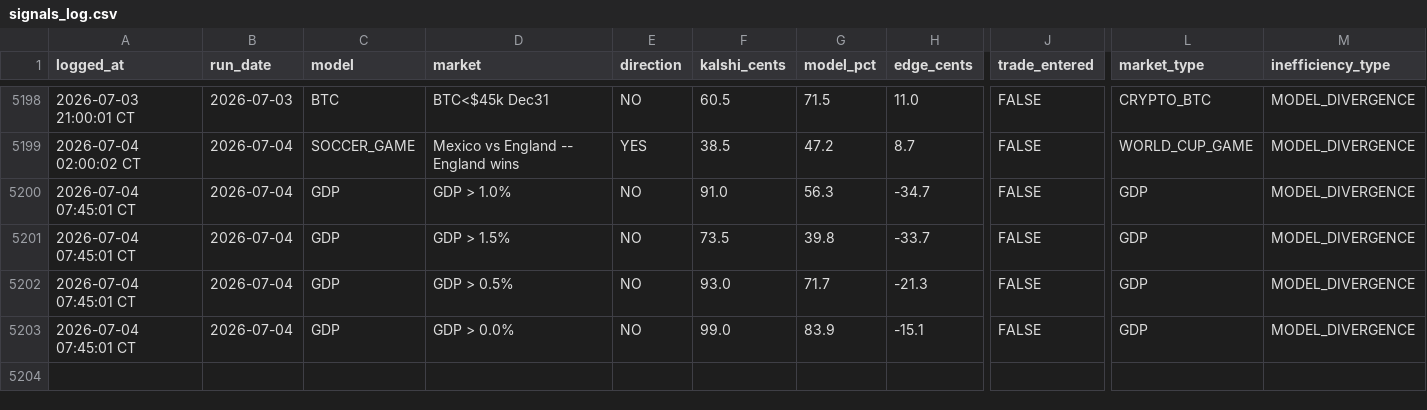
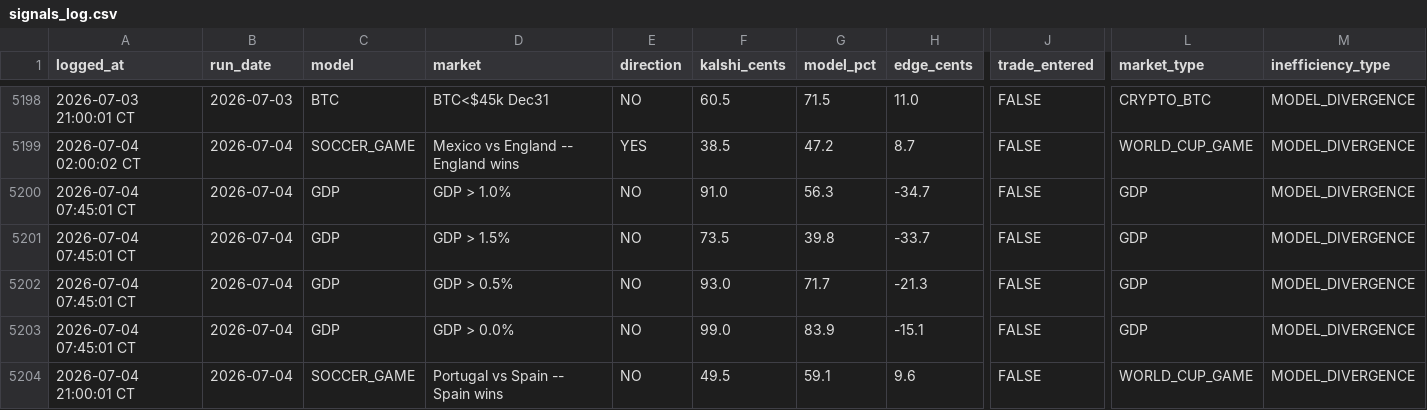
Before and after one commit to logain1964/KalshiBot-Dashboard, a CSV file: signals_log.csv, drawn as a sheet; only a part is shown, gaps mark what is left out; rows hold the shown columns only; the diff names each change by its address in the sheet, - before the commit and + after, or states it on an @@ line.

```diff
--- a/signals_log.csv
+++ b/signals_log.csv
+row 5204: 2026-07-04 21:00:01 CT | 2026-07-04 | SOCCER_GAME | Portugal vs Spain -- Spain wins | NO | 49.5 | 59.1 | 9.6 | FALSE | WORLD_CUP_GAME | MODEL_DIVERGENCE
```
Also changed, not shown: 3 other files.
